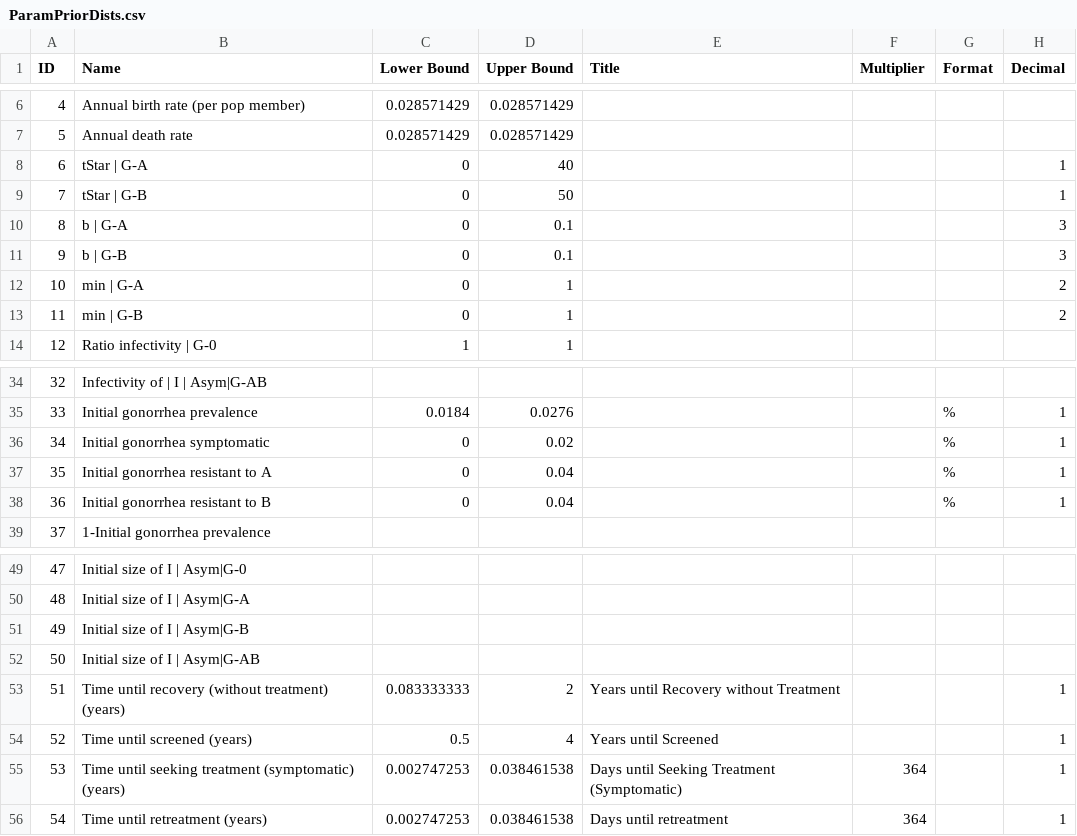
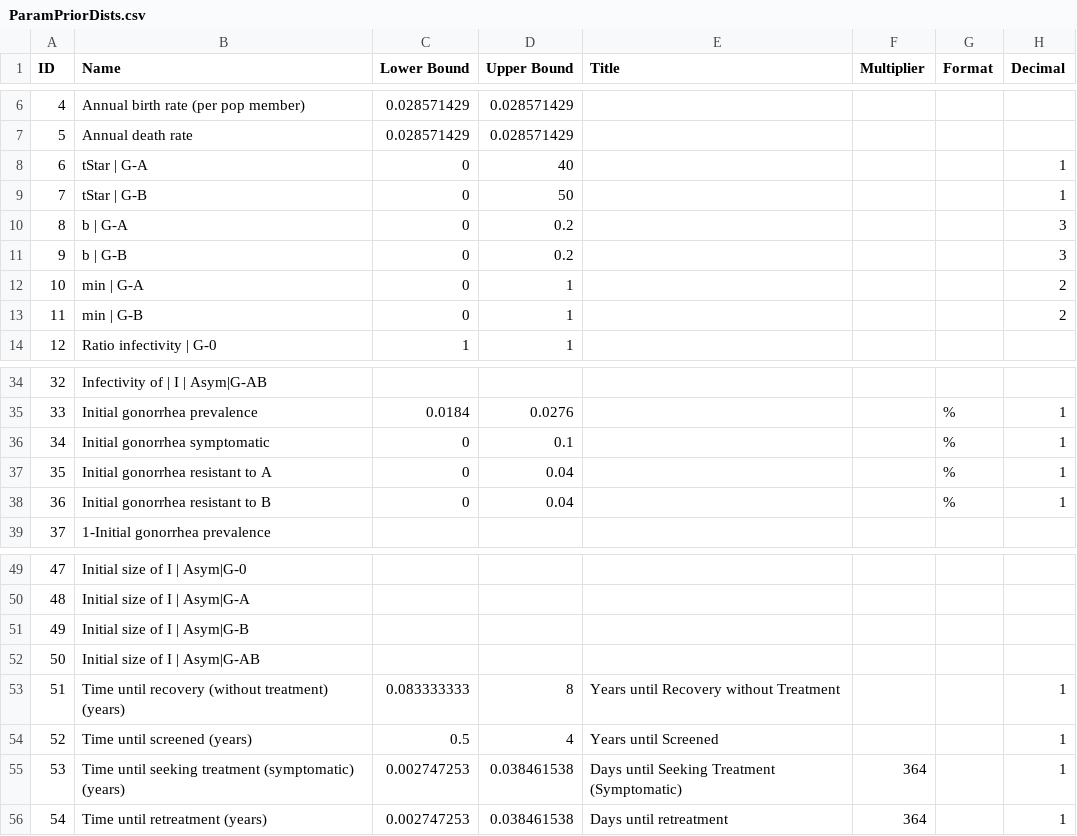
Before and after one commit to yaesoubilab/APACEVisualization, a CSV file: gonorrhea/csvfiles/ParamPriorDists.csv, drawn as a sheet; only a part is shown, gaps mark what is left out.

```diff
--- a/gonorrhea/csvfiles/ParamPriorDists.csv
+++ b/gonorrhea/csvfiles/ParamPriorDists.csv
@@ -9,4 +9,4 @@ ID,Name,Lower Bound,Upper Bound,Title,Multiplier,Format,Decimal
 7,tStar | G-B,0,50,,,,1
-8,b | G-A,0,0.1,,,,3
-9,b | G-B,0,0.1,,,,3
+8,b | G-A,0,0.2,,,,3
+9,b | G-B,0,0.2,,,,3
 10,min | G-A,0,1,,,,2
@@ -35,3 +35,3 @@ ID,Name,Lower Bound,Upper Bound,Title,Multiplier,Format,Decimal
 33,Initial gonorrhea prevalence,0.0184,0.0276,,,%,1
-34,Initial gonorrhea symptomatic,0,0.02,,,%,1
+34,Initial gonorrhea symptomatic,0,0.1,,,%,1
 35,Initial gonorrhea resistant to A,0,0.04,,,%,1
@@ -52,3 +52,3 @@ ID,Name,Lower Bound,Upper Bound,Title,Multiplier,Format,Decimal
 50,Initial size of I | Asym|G-AB,,,,,,
-51,Time until recovery (without treatment) (years),0.083333333,2,Years until Recovery without Treatment,,,1
+51,Time until recovery (without treatment) (years),0.083333333,8,Years until Recovery without Treatment,,,1
 52,Time until screened (years),0.5,4,Years until Screened,,,1
```
Also changed, not shown: tb/CEA Table-U100%-D15%.csv, tb/CEA Table-U50%-D15%.csv, 23 other files.
